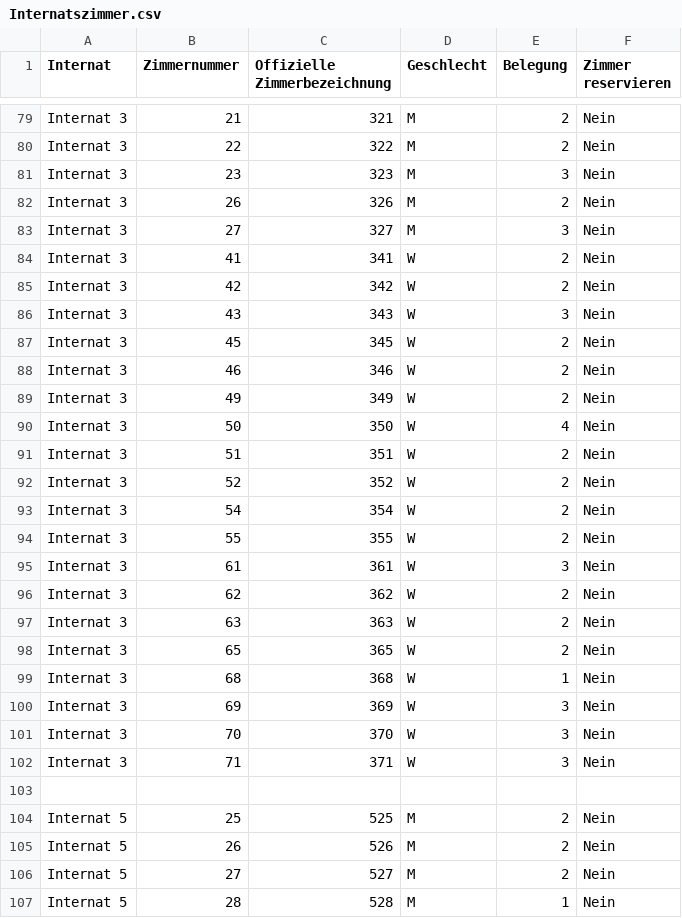
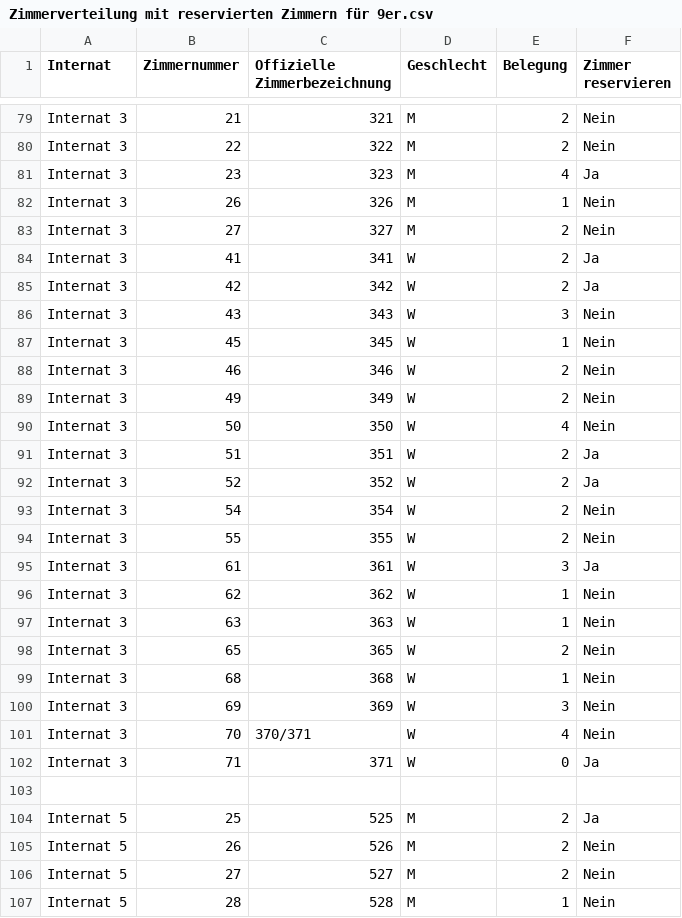
Before and after one commit to PhiCecHey/Zimmerzuteilung, a CSV file: app/files/Zimmerverteilung mit reservierten Zimmern für 9er.csv (was app/files/Internatszimmer.csv), drawn as a sheet; only a part is shown, gaps mark what is left out; the diff covers the shown part only.

```diff
--- a/app/files/Internatszimmer.csv
+++ b/app/files/Zimmerverteilung mit reservierten Zimmern für 9er.csv
@@ -80,9 +80,9 @@ Internat 3,21,321,M,2,Nein
 Internat 3,22,322,M,2,Nein
-Internat 3,23,323,M,3,Nein
-Internat 3,26,326,M,2,Nein
-Internat 3,27,327,M,3,Nein
-Internat 3,41,341,W,2,Nein
-Internat 3,42,342,W,2,Nein
+Internat 3,23,323,M,4,Ja
+Internat 3,26,326,M,1,Nein
+Internat 3,27,327,M,2,Nein
+Internat 3,41,341,W,2,Ja
+Internat 3,42,342,W,2,Ja
 Internat 3,43,343,W,3,Nein
-Internat 3,45,345,W,2,Nein
+Internat 3,45,345,W,1,Nein
 Internat 3,46,346,W,2,Nein
@@ -90,9 +90,9 @@ Internat 3,49,349,W,2,Nein
 Internat 3,50,350,W,4,Nein
-Internat 3,51,351,W,2,Nein
-Internat 3,52,352,W,2,Nein
+Internat 3,51,351,W,2,Ja
+Internat 3,52,352,W,2,Ja
 Internat 3,54,354,W,2,Nein
 Internat 3,55,355,W,2,Nein
-Internat 3,61,361,W,3,Nein
-Internat 3,62,362,W,2,Nein
-Internat 3,63,363,W,2,Nein
+Internat 3,61,361,W,3,Ja
+Internat 3,62,362,W,1,Nein
+Internat 3,63,363,W,1,Nein
 Internat 3,65,365,W,2,Nein
@@ -100,6 +100,6 @@ Internat 3,68,368,W,1,Nein
 Internat 3,69,369,W,3,Nein
-Internat 3,70,370,W,3,Nein
-Internat 3,71,371,W,3,Nein
+Internat 3,70,370/371,W,4,Nein
+Internat 3,71,371,W,0,Ja
 ,,,,,
-Internat 5,25,525,M,2,Nein
+Internat 5,25,525,M,2,Ja
 Internat 5,26,526,M,2,Nein
```
Also changed, not shown: 30 edited cells elsewhere in this file, 17 other files.
